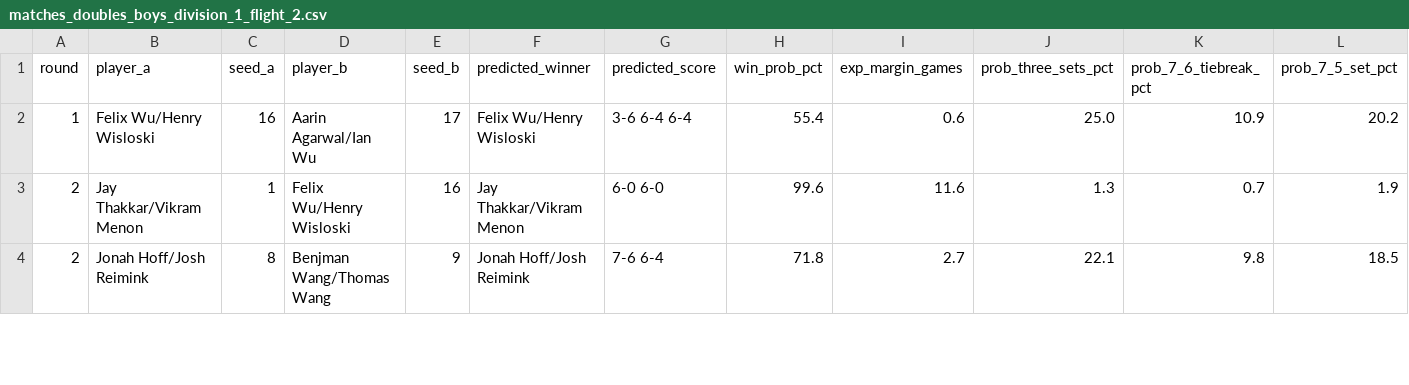
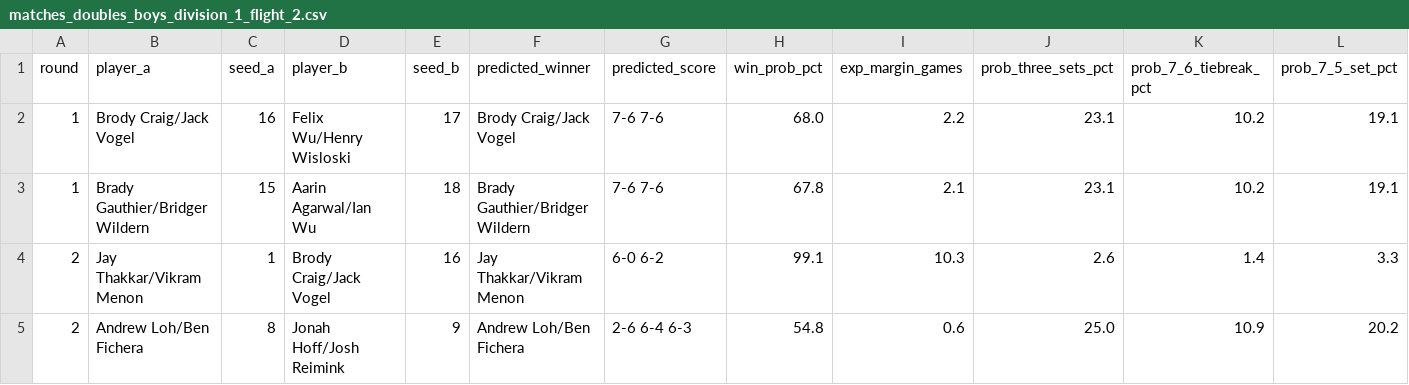
Before and after one commit to jojojoshshsh/MHSAA_tennis_seeder, a CSV file: docs/csv/predictions/matches_doubles_boys_division_1_flight_2.csv, drawn as a sheet; only a part is shown; the diff covers the shown part only.

```diff
--- a/docs/csv/predictions/matches_doubles_boys_division_1_flight_2.csv
+++ b/docs/csv/predictions/matches_doubles_boys_division_1_flight_2.csv
@@ -1,4 +1,5 @@
 round,player_a,seed_a,player_b,seed_b,predicted_winner,predicted_score,win_prob_pct,exp_margin_games,prob_three_sets_pct,prob_7_6_tiebreak_pct,prob_7_5_set_pct
-1,Felix Wu/Henry Wisloski,16,Aarin Agarwal/Ian Wu,17,Felix Wu/Henry Wisloski,3-6 6-4 6-4,55.4,0.6,25.0,10.9,20.2
-2,Jay Thakkar/Vikram Menon,1,Felix Wu/Henry Wisloski,16,Jay Thakkar/Vikram Menon,6-0 6-0,99.6,11.6,1.3,0.7,1.9
-2,Jonah Hoff/Josh Reimink,8,Benjman Wang/Thomas Wang,9,Jonah Hoff/Josh Reimink,7-6 6-4,71.8,2.7,22.1,9.8,18.5
+1,Brody Craig/Jack Vogel,16,Felix Wu/Henry Wisloski,17,Brody Craig/Jack Vogel,7-6 7-6,68.0,2.2,23.1,10.2,19.1
+1,Brady Gauthier/Bridger Wildern,15,Aarin Agarwal/Ian Wu,18,Brady Gauthier/Bridger Wildern,7-6 7-6,67.8,2.1,23.1,10.2,19.1
+2,Jay Thakkar/Vikram Menon,1,Brody Craig/Jack Vogel,16,Jay Thakkar/Vikram Menon,6-0 6-2,99.1,10.3,2.6,1.4,3.3
+2,Andrew Loh/Ben Fichera,8,Jonah Hoff/Josh Reimink,9,Andrew Loh/Ben Fichera,2-6 6-4 6-3,54.8,0.6,25.0,10.9,20.2
```
Also changed, not shown: 67 edited cells elsewhere in this file, docs/csv/doubles_boys_division_1.csv, docs/csv/doubles_boys_division_overall.csv, 17 other files.
